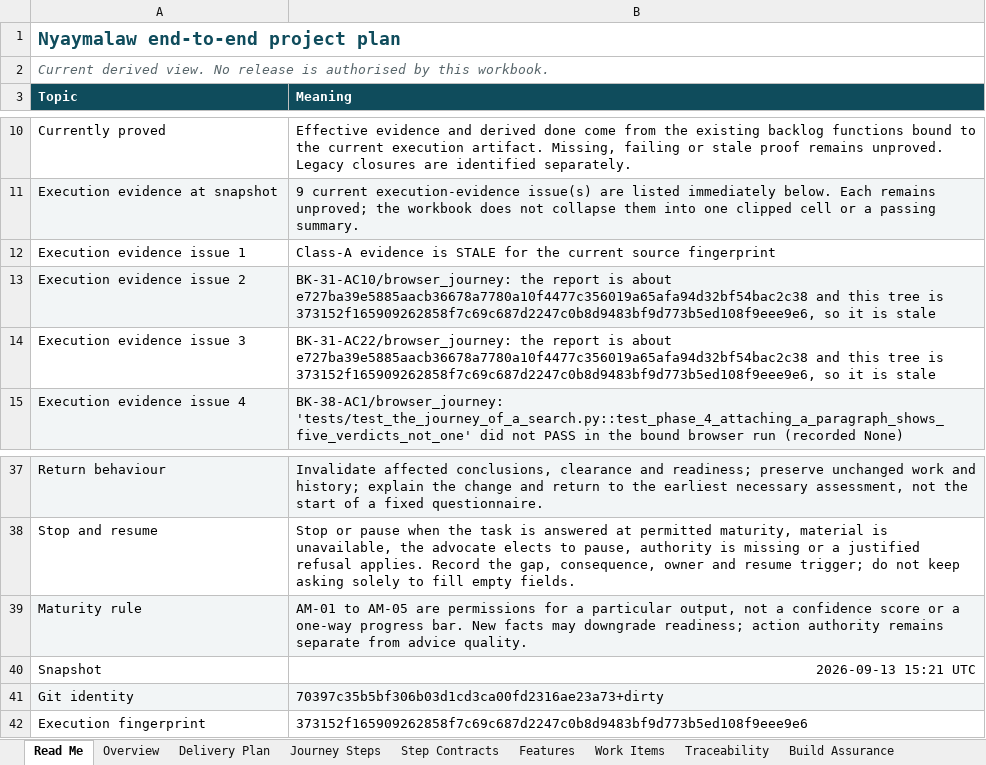
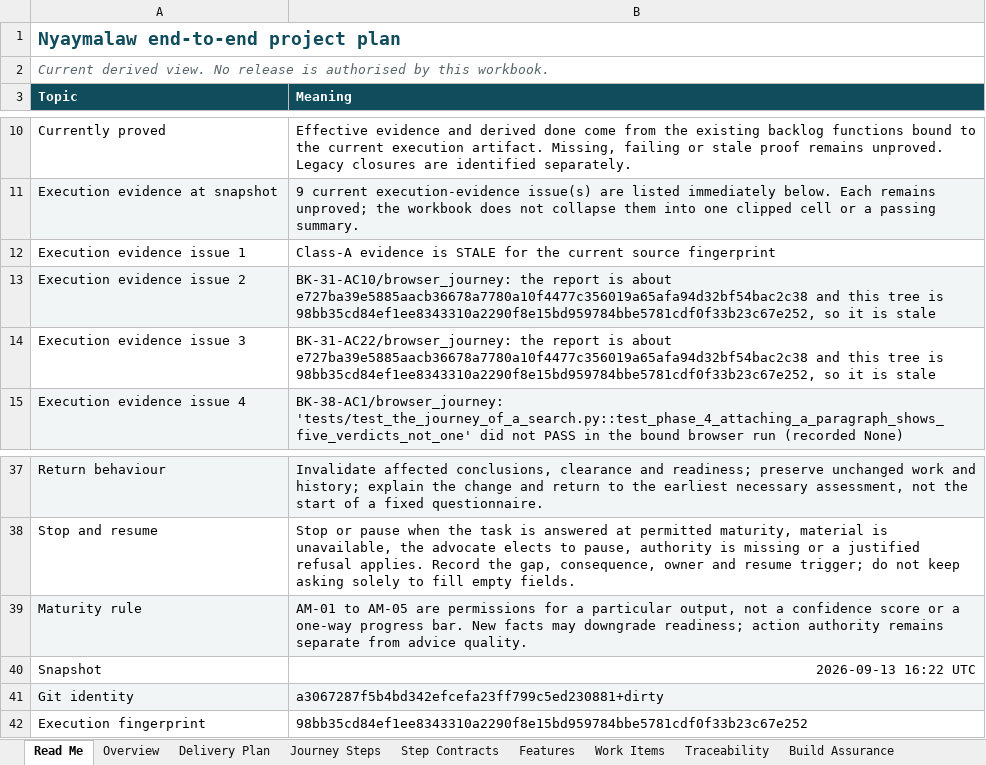
Before and after one commit to Harul8/Nyaymalaw, an Excel workbook: docs/Nyaymalaw_End_to_End_Project_Plan.xlsx, sheet Read Me, drawn as a sheet; only a part is shown, gaps mark what is left out; values as stored, in another font and other column widths than the file's, no borders; table styles not drawn; the diff names each change by its address in the sheet, - before the commit and + after, or states it on an @@ line.

```diff
--- a/docs/Nyaymalaw_End_to_End_Project_Plan.xlsx (sheet Read Me)
+++ b/docs/Nyaymalaw_End_to_End_Project_Plan.xlsx (sheet Read Me)
-B13 (Meaning): …tree is 373152f165909262858f7c69c687d2247c0b8d9483bf9d773b5ed108f9eee9e6, so it…
+B13 (Meaning): …tree is 98bb35cd84ef1ee8343310a2290f8e15bd959784bbe5781cdf0f33b23c67e252, so it…
-B14 (Meaning): …tree is 373152f165909262858f7c69c687d2247c0b8d9483bf9d773b5ed108f9eee9e6, so it…
+B14 (Meaning): …tree is 98bb35cd84ef1ee8343310a2290f8e15bd959784bbe5781cdf0f33b23c67e252, so it…
-B40 (Meaning): 2026-09-13 15:21 UTC
+B40 (Meaning): 2026-09-13 16:22 UTC
-B41 (Meaning): 70397c35b5bf306b03d1cd3ca00fd2316ae23a73+dirty
+B41 (Meaning): a3067287f5b4bd342efcefa23ff799c5ed230881+dirty
-B42 (Meaning): 373152f165909262858f7c69c687d2247c0b8d9483bf9d773b5ed108f9eee9e6
+B42 (Meaning): 98bb35cd84ef1ee8343310a2290f8e15bd959784bbe5781cdf0f33b23c67e252
```
Also changed, not shown: sheet Sources, 8 other files.
